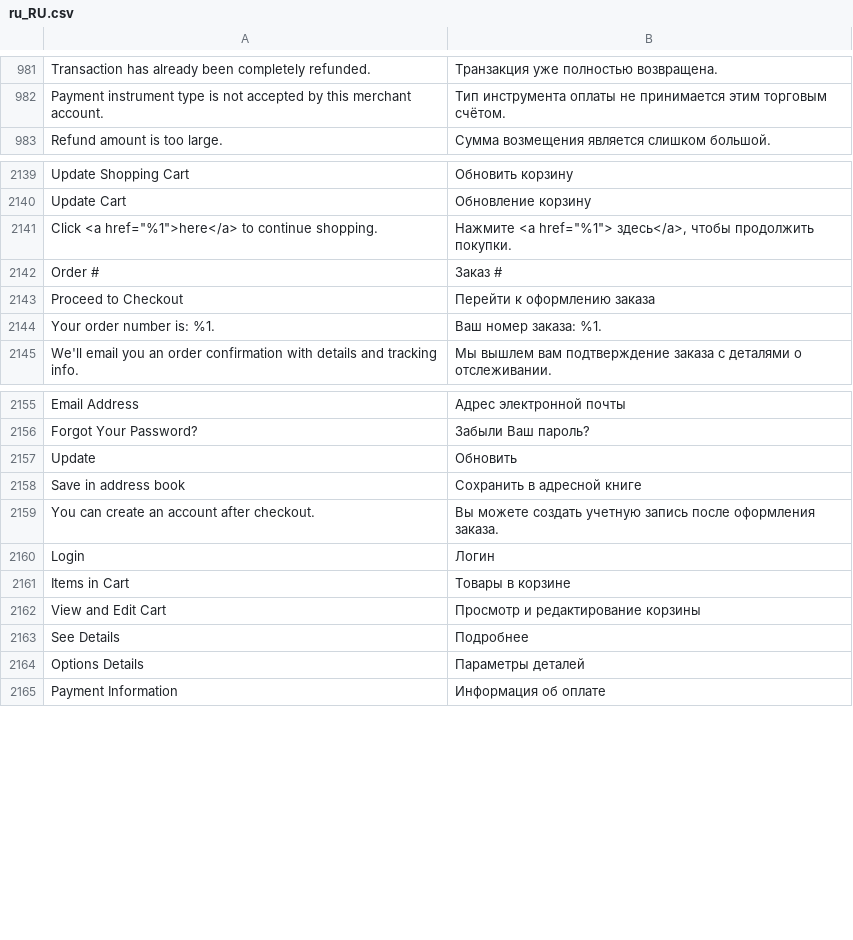
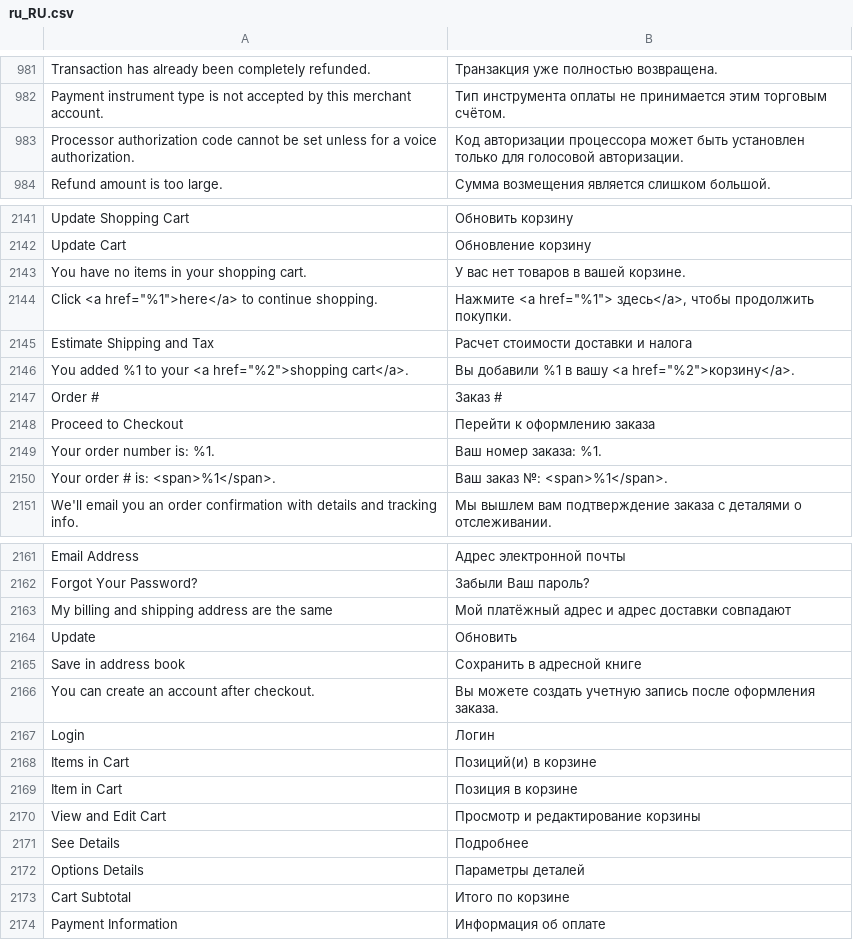
Before and after one commit to magento-l10n/language-ru_RU, a CSV file: ru_RU.csv, drawn as a sheet; only a part is shown, gaps mark what is left out; addresses are those after the commit; the diff covers the shown part only; the diff names each change by its address in the sheet, - before the commit and + after, or states it on an @@ line.

Commit message:
Updating translations from Crowdin.

```diff
--- a/ru_RU.csv
+++ b/ru_RU.csv
+row 983: Processor authorization code cannot be set unless for a voice authorization. | Код авторизации процессора может быть установлен только для голосовой авторизации.
+row 2143: You have no items in your shopping cart. | У вас нет товаров в вашей корзине.
+row 2145: Estimate Shipping and Tax | Расчет стоимости доставки и налога
+row 2146: You added %1 to your <a href="%2">shopping cart</a>. | Вы добавили %1 в вашу <a href="%2">корзину</a>.
+row 2150: Your order # is: <span>%1</span>. | Ваш заказ №: <span>%1</span>.
+row 2163: My billing and shipping address are the same | Мой платёжный адрес и адрес доставки совпадают
-B2168: Товары в корзине
+B2168: Позиций(и) в корзине
+row 2169: Item in Cart | Позиция в корзине
+row 2173: Cart Subtotal | Итого по корзине
```
Also changed, not shown: 8 added rows, 1 removed row and 1 edited cell elsewhere in this file, 1 other file.
